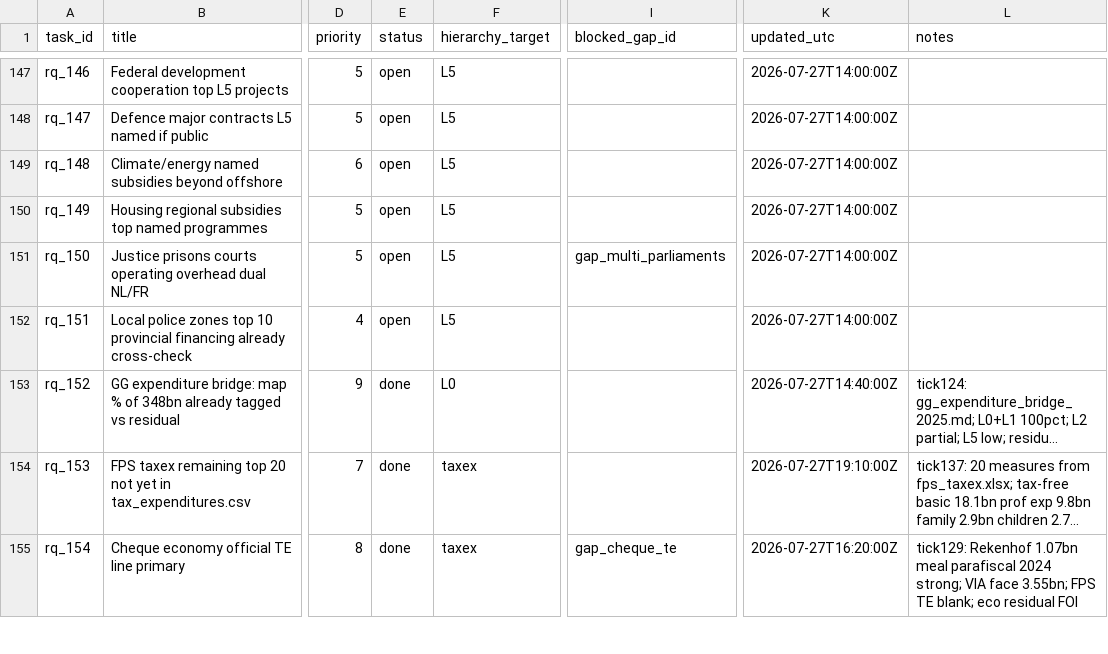
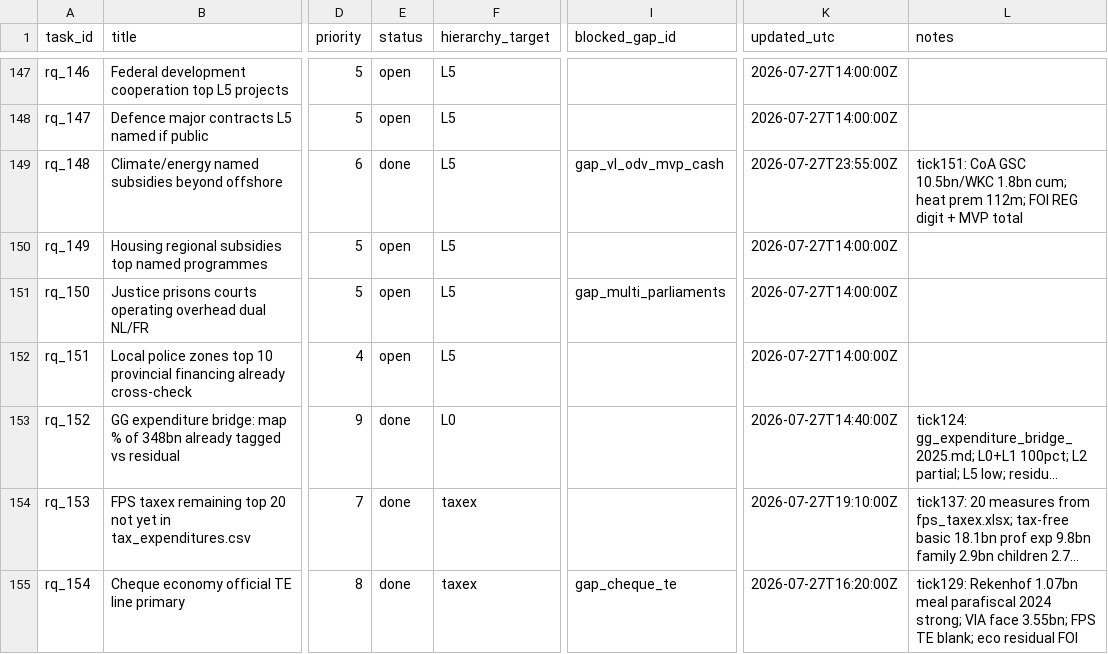
Before and after one commit to kareljanr/AIpolitics, a CSV file: docs/doge/data/research_queue.csv, drawn as a sheet; only a part is shown, gaps mark what is left out; long unchanged cells end in …; the diff names each change by its address in the sheet, - before the commit and + after, or states it on an @@ line.

```diff
--- a/docs/doge/data/research_queue.csv
+++ b/docs/doge/data/research_queue.csv
-E149 (status): open
+E149 (status): done
-I149 (blocked_gap_id): (empty)
+I149 (blocked_gap_id): gap_vl_odv_mvp_cash
-K149 (updated_utc): 2026-07-27T14:00:00Z
+K149 (updated_utc): 2026-07-27T23:55:00Z
-L149 (notes): (empty)
+L149 (notes): tick151: CoA GSC 10.5bn/WKC 1.8bn cum; heat prem 112m; FOI REG digit + MVP total
```
Also changed, not shown: docs/doge/data/budgets.csv, docs/doge/data/commitments.csv, 6 other files.
